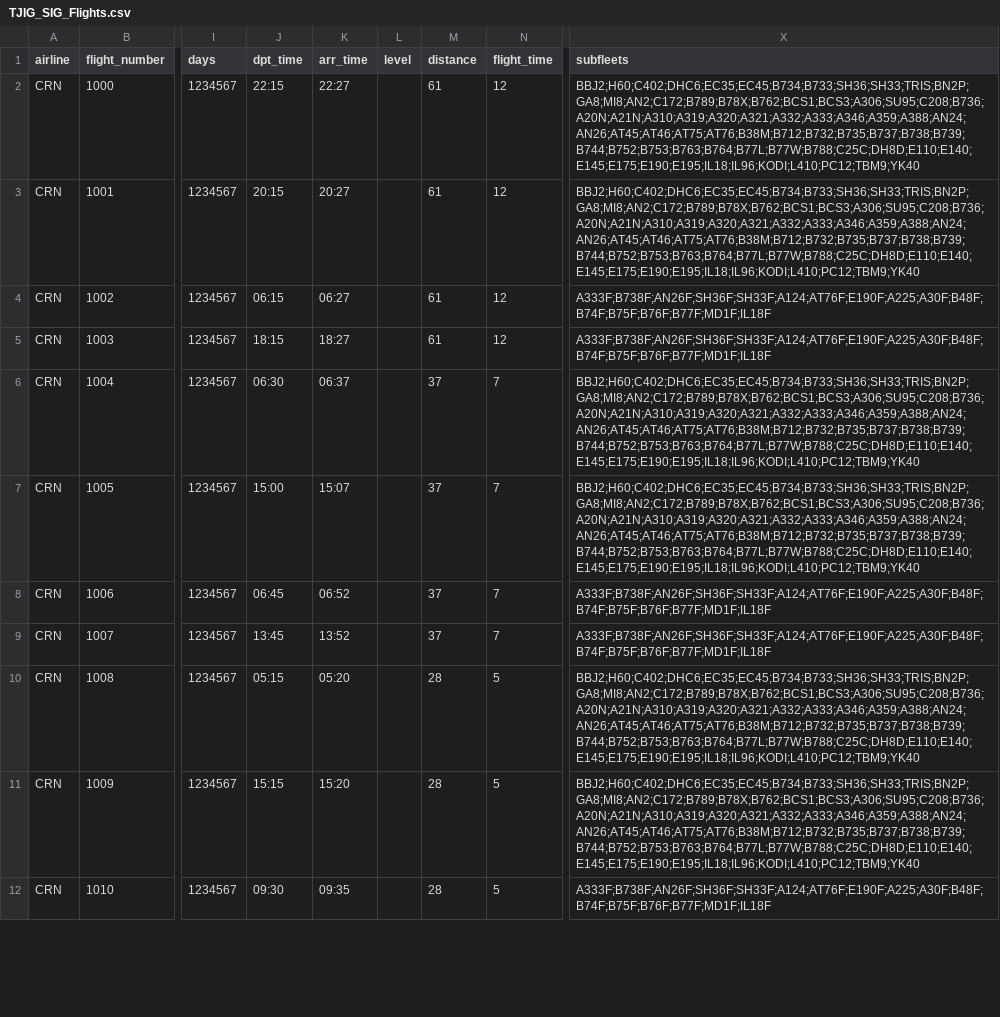
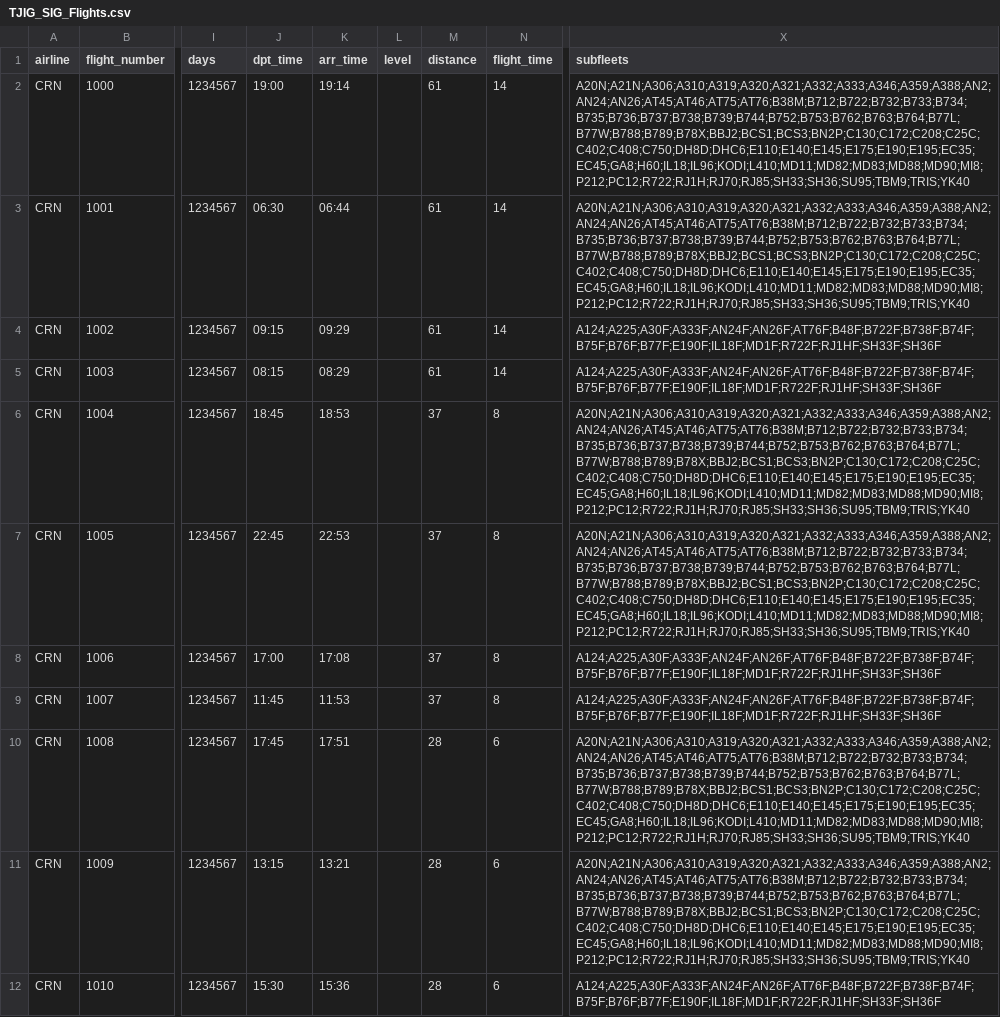
Before and after one commit to aerocaribbeanva/phpvms-utilities, a CSV file: flights-generator/TJIG_SIG/TJIG_SIG_Flights.csv, drawn as a sheet; only a part is shown, gaps mark what is left out; the diff covers the shown part only; the diff names each change by its address in the sheet, - before the commit and + after, or states it on an @@ line.

```diff
--- a/flights-generator/TJIG_SIG/TJIG_SIG_Flights.csv
+++ b/flights-generator/TJIG_SIG/TJIG_SIG_Flights.csv
-J2 (dpt_time): 22:15
+J2 (dpt_time): 19:00
-K2 (arr_time): 22:27
+K2 (arr_time): 19:14
-N2:N5 (flight_time): 12
+N2:N5 (flight_time): 14
-X2:X3 (subfleets): BBJ2;H60;C402;DHC6;EC35;EC45;B734;B733;SH36;SH33;TRIS;BN2P;GA8;MI8;AN2;C172;B789;B78X;B762;BCS1;BCS3;A306;SU95;C208;B736;A20N;A21N;A310;A319;A320;A321;A332;A333;A346;A359;A388;AN24;AN26;AT45;AT46;AT75;AT76;B38M;B712;B732;B735;B737;B738;B739;B744;B752;B753;B763;B764;B77L;B77W;B788;C25C;DH8D;E110;E140;E145;E175;E190;E195;IL18;IL96;KODI;L410;PC12;TBM9;YK40
+X2:X3 (subfleets): A20N;A21N;A306;A310;A319;A320;A321;A332;A333;A346;A359;A388;AN2;AN24;AN26;AT45;AT46;AT75;AT76;B38M;B712;B722;B732;B733;B734;B735;B736;B737;B738;B739;B744;B752;B753;B762;B763;B764;B77L;B77W;B788;B789;B78X;BBJ2;BCS1;BCS3;BN2P;C130;C172;C208;C25C;C402;C408;C750;DH8D;DHC6;E110;E140;E145;E175;E190;E195;EC35;EC45;GA8;H60;IL18;IL96;KODI;L410;MD11;MD82;MD83;MD88;MD90;MI8;P212;PC12;R722;RJ1H;RJ70;RJ85;SH33;SH36;SU95;TBM9;TRIS;YK40
-J3 (dpt_time): 20:15
+J3 (dpt_time): 06:30
-K3 (arr_time): 20:27
+K3 (arr_time): 06:44
-J4 (dpt_time): 06:15
+J4 (dpt_time): 09:15
-K4 (arr_time): 06:27
+K4 (arr_time): 09:29
-X4:X5 (subfleets): A333F;B738F;AN26F;SH36F;SH33F;A124;AT76F;E190F;A225;A30F;B48F;B74F;B75F;B76F;B77F;MD1F;IL18F
+X4:X5 (subfleets): A124;A225;A30F;A333F;AN24F;AN26F;AT76F;B48F;B722F;B738F;B74F;B75F;B76F;B77F;E190F;IL18F;MD1F;R722F;RJ1HF;SH33F;SH36F
-J5 (dpt_time): 18:15
+J5 (dpt_time): 08:15
-K5 (arr_time): 18:27
+K5 (arr_time): 08:29
-J6 (dpt_time): 06:30
+J6 (dpt_time): 18:45
-K6 (arr_time): 06:37
+K6 (arr_time): 18:53
-N6:N9 (flight_time): 7
+N6:N9 (flight_time): 8
-X6:X7 (subfleets): BBJ2;H60;C402;DHC6;EC35;EC45;B734;B733;SH36;SH33;TRIS;BN2P;GA8;MI8;AN2;C172;B789;B78X;B762;BCS1;BCS3;A306;SU95;C208;B736;A20N;A21N;A310;A319;A320;A321;A332;A333;A346;A359;A388;AN24;AN26;AT45;AT46;AT75;AT76;B38M;B712;B732;B735;B737;B738;B739;B744;B752;B753;B763;B764;B77L;B77W;B788;C25C;DH8D;E110;E140;E145;E175;E190;E195;IL18;IL96;KODI;L410;PC12;TBM9;YK40
+X6:X7 (subfleets): A20N;A21N;A306;A310;A319;A320;A321;A332;A333;A346;A359;A388;AN2;AN24;AN26;AT45;AT46;AT75;AT76;B38M;B712;B722;B732;B733;B734;B735;B736;B737;B738;B739;B744;B752;B753;B762;B763;B764;B77L;B77W;B788;B789;B78X;BBJ2;BCS1;BCS3;BN2P;C130;C172;C208;C25C;C402;C408;C750;DH8D;DHC6;E110;E140;E145;E175;E190;E195;EC35;EC45;GA8;H60;IL18;IL96;KODI;L410;MD11;MD82;MD83;MD88;MD90;MI8;P212;PC12;R722;RJ1H;RJ70;RJ85;SH33;SH36;SU95;TBM9;TRIS;YK40
-J7 (dpt_time): 15:00
+J7 (dpt_time): 22:45
-K7 (arr_time): 15:07
+K7 (arr_time): 22:53
-J8 (dpt_time): 06:45
+J8 (dpt_time): 17:00
-K8 (arr_time): 06:52
+K8 (arr_time): 17:08
-X8:X9 (subfleets): A333F;B738F;AN26F;SH36F;SH33F;A124;AT76F;E190F;A225;A30F;B48F;B74F;B75F;B76F;B77F;MD1F;IL18F
+X8:X9 (subfleets): A124;A225;A30F;A333F;AN24F;AN26F;AT76F;B48F;B722F;B738F;B74F;B75F;B76F;B77F;E190F;IL18F;MD1F;R722F;RJ1HF;SH33F;SH36F
-J9 (dpt_time): 13:45
+J9 (dpt_time): 11:45
-K9 (arr_time): 13:52
+K9 (arr_time): 11:53
-J10 (dpt_time): 05:15
+J10 (dpt_time): 17:45
-K10 (arr_time): 05:20
+K10 (arr_time): 17:51
-N10:N12 (flight_time): 5
+N10:N12 (flight_time): 6
-X10:X11 (subfleets): BBJ2;H60;C402;DHC6;EC35;EC45;B734;B733;SH36;SH33;TRIS;BN2P;GA8;MI8;AN2;C172;B789;B78X;B762;BCS1;BCS3;A306;SU95;C208;B736;A20N;A21N;A310;A319;A320;A321;A332;A333;A346;A359;A388;AN24;AN26;AT45;AT46;AT75;AT76;B38M;B712;B732;B735;B737;B738;B739;B744;B752;B753;B763;B764;B77L;B77W;B788;C25C;DH8D;E110;E140;E145;E175;E190;E195;IL18;IL96;KODI;L410;PC12;TBM9;YK40
+X10:X11 (subfleets): A20N;A21N;A306;A310;A319;A320;A321;A332;A333;A346;A359;A388;AN2;AN24;AN26;AT45;AT46;AT75;AT76;B38M;B712;B722;B732;B733;B734;B735;B736;B737;B738;B739;B744;B752;B753;B762;B763;B764;B77L;B77W;B788;B789;B78X;BBJ2;BCS1;BCS3;BN2P;C130;C172;C208;C25C;C402;C408;C750;DH8D;DHC6;E110;E140;E145;E175;E190;E195;EC35;EC45;GA8;H60;IL18;IL96;KODI;L410;MD11;MD82;MD83;MD88;MD90;MI8;P212;PC12;R722;RJ1H;RJ70;RJ85;SH33;SH36;SU95;TBM9;TRIS;YK40
-J11 (dpt_time): 15:15
+J11 (dpt_time): 13:15
-K11 (arr_time): 15:20
+K11 (arr_time): 13:21
-J12 (dpt_time): 09:30
+J12 (dpt_time): 15:30
-K12 (arr_time): 09:35
+K12 (arr_time): 15:36
-X12 (subfleets): A333F;B738F;AN26F;SH36F;SH33F;A124;AT76F;E190F;A225;A30F;B48F;B74F;B75F;B76F;B77F;MD1F;IL18F
+X12 (subfleets): A124;A225;A30F;A333F;AN24F;AN26F;AT76F;B48F;B722F;B738F;B74F;B75F;B76F;B77F;E190F;IL18F;MD1F;R722F;RJ1HF;SH33F;SH36F
```
Also changed, not shown: 144 edited cells elsewhere in this file, flights-generator/TJBQ_BQN/TJBQ_BQN_Flights.csv, flights-generator/TJCP_CPX/TJCP_CPX_Flights.csv, 23 other files.
